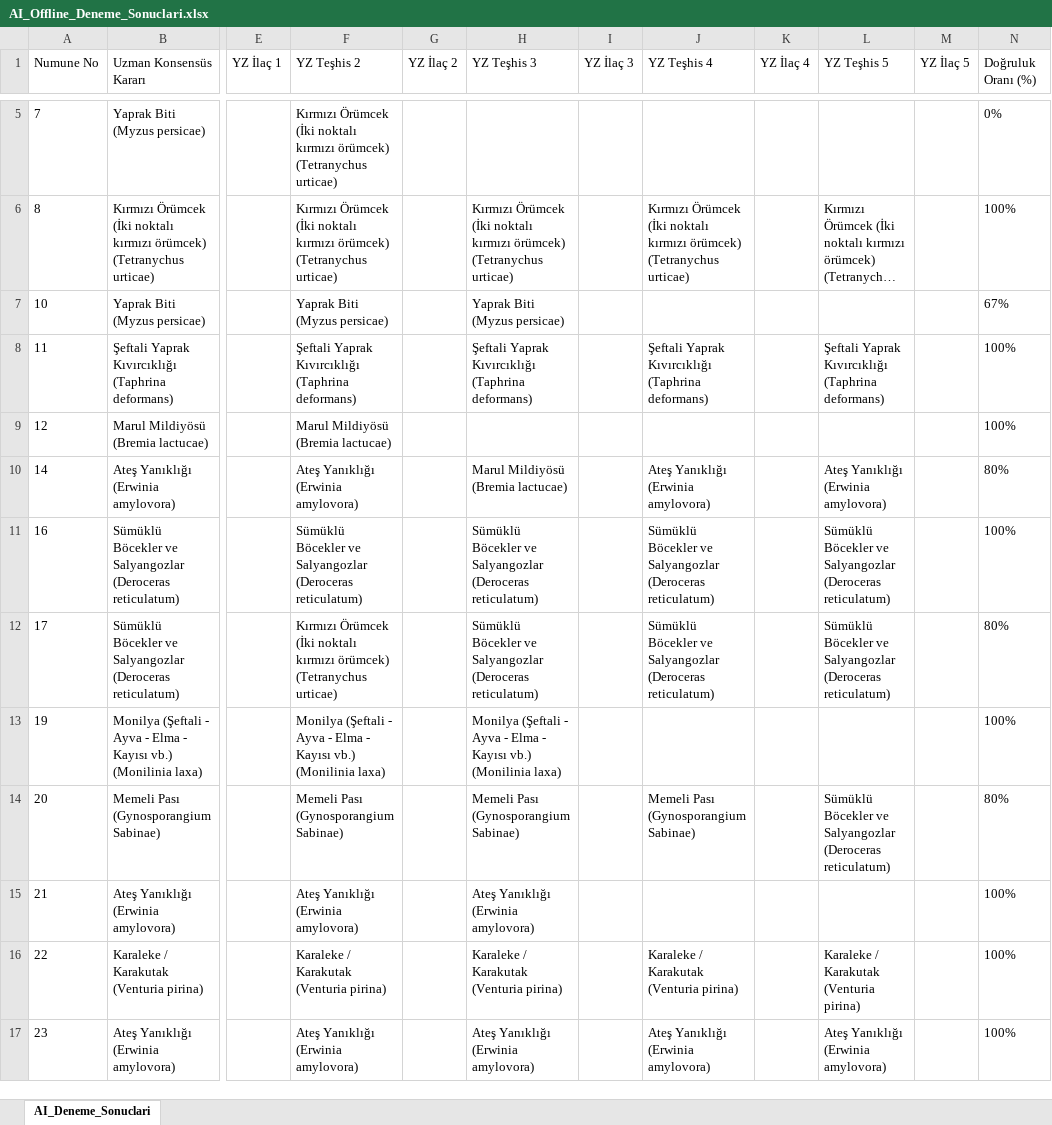
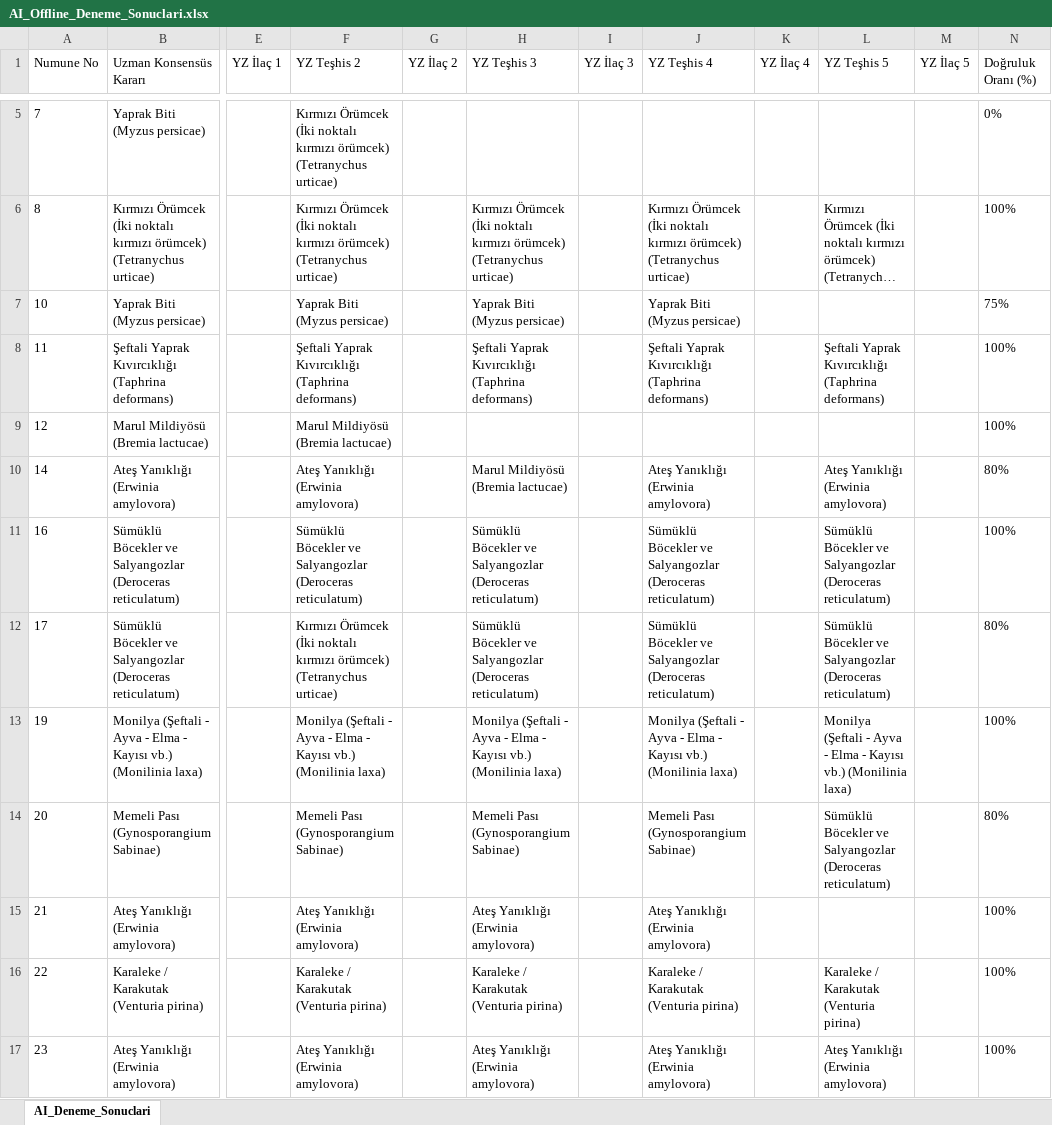
Before and after one commit to sefkaysoft/agromapai, an Excel workbook: AI_Offline_Deneme_Sonuclari.xlsx, sheet AI_Deneme_Sonuclari, drawn as a sheet; only a part is shown, gaps mark what is left out; long unchanged cells end in …; values as stored, in another font and other column widths than the file's, no borders; the diff names each change by its address in the sheet, - before the commit and + after, or states it on an @@ line.

Commit message:
AgroMap AI: Son Offline YZ deneme sonuçları manuel olarak kaydedildi

```diff
--- a/AI_Offline_Deneme_Sonuclari.xlsx (sheet AI_Deneme_Sonuclari)
+++ b/AI_Offline_Deneme_Sonuclari.xlsx (sheet AI_Deneme_Sonuclari)
-J7 (YZ Teşhis 4): (empty)
+J7 (YZ Teşhis 4): Yaprak Biti (Myzus persicae)
-N7 (Doğruluk Oranı (%)): 67%
+N7 (Doğruluk Oranı (%)): 75%
-J13 (YZ Teşhis 4): (empty)
+J13 (YZ Teşhis 4): Monilya (Şeftali - Ayva - Elma - Kayısı vb.) (Monilinia laxa)
-L13 (YZ Teşhis 5): (empty)
+L13 (YZ Teşhis 5): Monilya (Şeftali - Ayva - Elma - Kayısı vb.) (Monilinia laxa)
-J15 (YZ Teşhis 4): (empty)
+J15 (YZ Teşhis 4): Ateş Yanıklığı (Erwinia amylovora)
```
